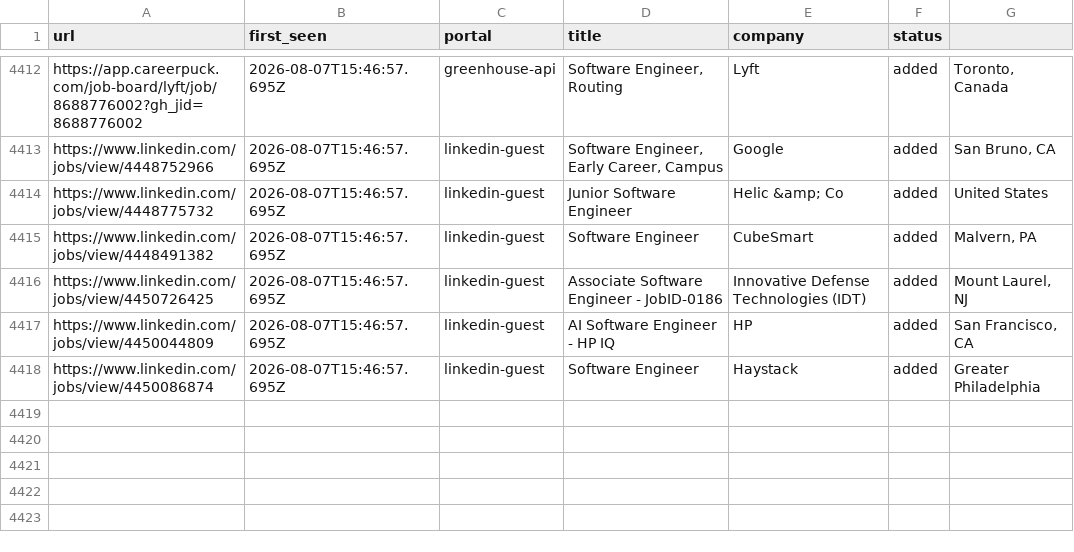
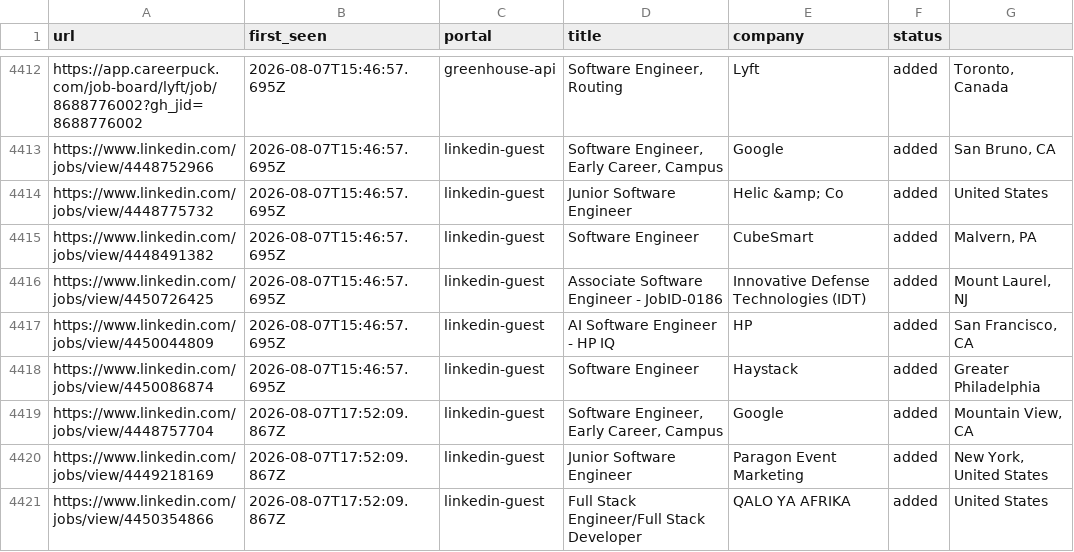
Before and after one commit to Kapo1123/career-ops, a TSV file: data/scan-history.tsv, drawn as a sheet; only a part is shown, gaps mark what is left out; the diff names each change by its address in the sheet, - before the commit and + after, or states it on an @@ line.

```diff
--- a/data/scan-history.tsv
+++ b/data/scan-history.tsv
+row 4419: https://www.linkedin.com/jobs/view/4448757704 | 2026-08-07T17:52:09.867Z | linkedin-guest | Software Engineer, Early Career, Campus | Google | added | Mountain View, CA
+row 4420: https://www.linkedin.com/jobs/view/4449218169 | 2026-08-07T17:52:09.867Z | linkedin-guest | Junior Software Engineer | Paragon Event Marketing | added | New York, United States
+row 4421: https://www.linkedin.com/jobs/view/4450354866 | 2026-08-07T17:52:09.867Z | linkedin-guest | Full Stack Engineer/Full Stack Developer | QALO YA AFRIKA | added | United States
```
Also changed, not shown: 1 other file.
